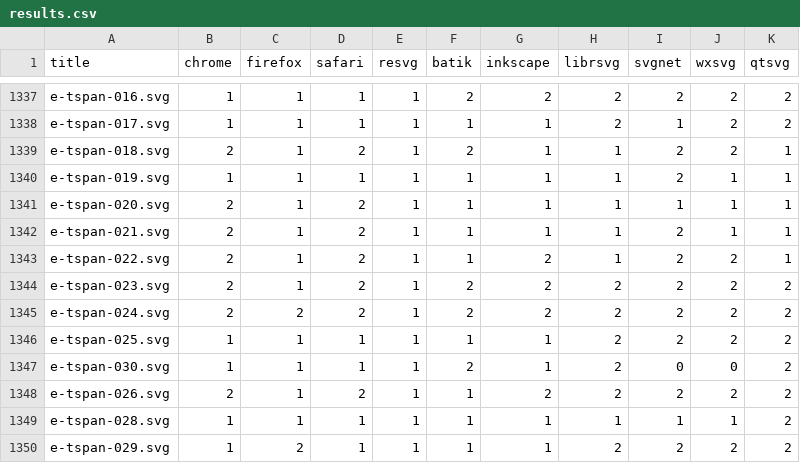
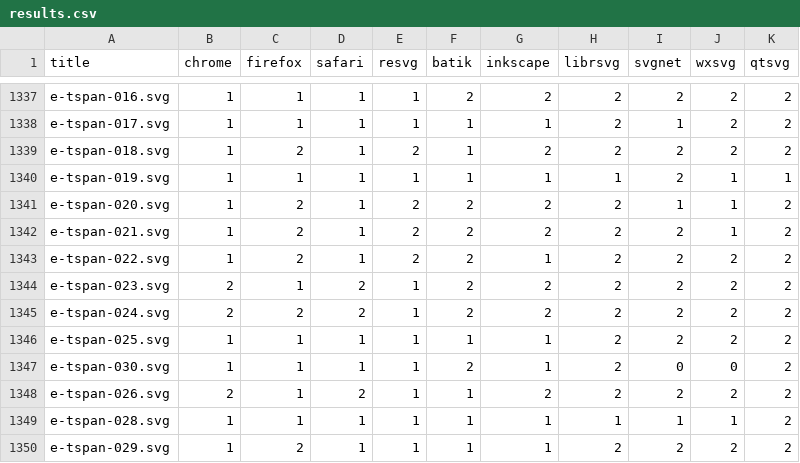
Before and after one commit to RazrFalcon/resvg-test-suite, a CSV file: results.csv, drawn as a sheet; only a part is shown, gaps mark what is left out.

```diff
--- a/results.csv
+++ b/results.csv
@@ -1338,7 +1338,7 @@ e-tspan-016.svg,1,1,1,1,2,2,2,2,2,2
 e-tspan-017.svg,1,1,1,1,1,1,2,1,2,2
-e-tspan-018.svg,2,1,2,1,2,1,1,2,2,1
+e-tspan-018.svg,1,2,1,2,1,2,2,2,2,2
 e-tspan-019.svg,1,1,1,1,1,1,1,2,1,1
-e-tspan-020.svg,2,1,2,1,1,1,1,1,1,1
-e-tspan-021.svg,2,1,2,1,1,1,1,2,1,1
-e-tspan-022.svg,2,1,2,1,1,2,1,2,2,1
+e-tspan-020.svg,1,2,1,2,2,2,2,1,1,2
+e-tspan-021.svg,1,2,1,2,2,2,2,2,1,2
+e-tspan-022.svg,1,2,1,2,2,1,2,2,2,2
 e-tspan-023.svg,2,1,2,1,2,2,2,2,2,2
```
Also changed, not shown: 8 other files.
